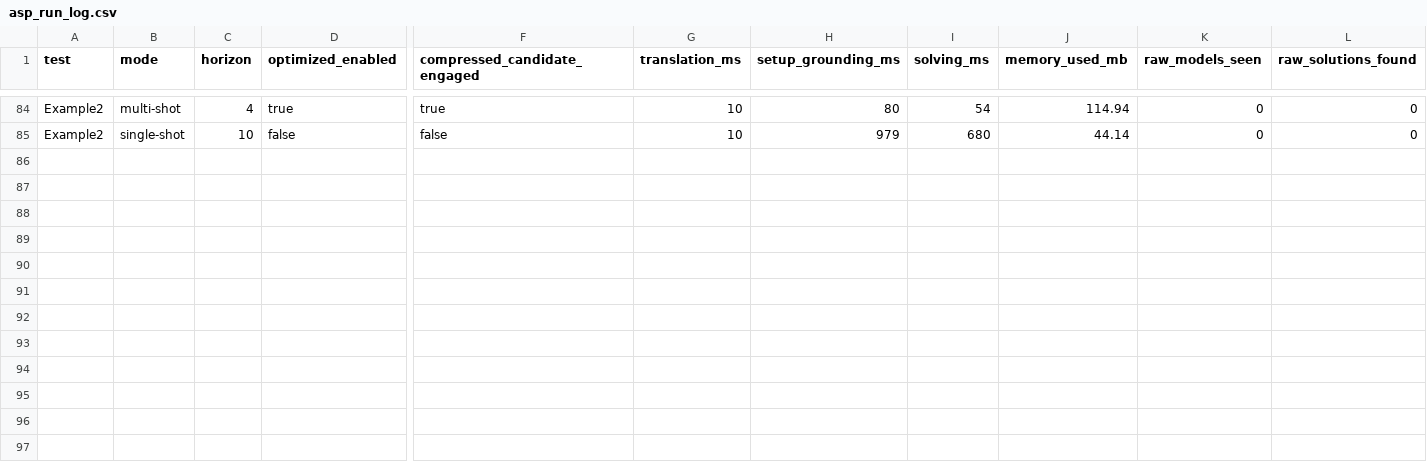
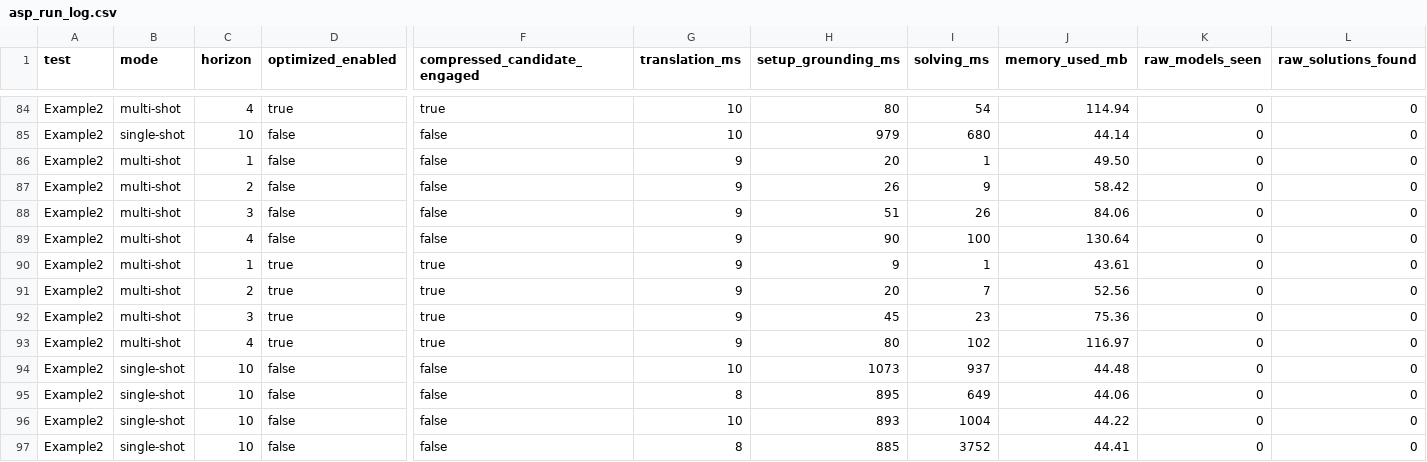
Before and after one commit to Workflomics/clindaws, a CSV file: results/solutions_ImageMagick_Ex2/WC/asp_run_log.csv, drawn as a sheet; only a part is shown, gaps mark what is left out; rows hold the shown columns only; the diff names each change by its address in the sheet, - before the commit and + after, or states it on an @@ line.

```diff
--- a/results/solutions_ImageMagick_Ex2/WC/asp_run_log.csv
+++ b/results/solutions_ImageMagick_Ex2/WC/asp_run_log.csv
+row 86: Example2 | multi-shot | 1 | false | false | 9 | 20 | 1 | 49.50 | 0 | 0
+row 87: Example2 | multi-shot | 2 | false | false | 9 | 26 | 9 | 58.42 | 0 | 0
+row 88: Example2 | multi-shot | 3 | false | false | 9 | 51 | 26 | 84.06 | 0 | 0
+row 89: Example2 | multi-shot | 4 | false | false | 9 | 90 | 100 | 130.64 | 0 | 0
+row 90: Example2 | multi-shot | 1 | true | true | 9 | 9 | 1 | 43.61 | 0 | 0
+row 91: Example2 | multi-shot | 2 | true | true | 9 | 20 | 7 | 52.56 | 0 | 0
+row 92: Example2 | multi-shot | 3 | true | true | 9 | 45 | 23 | 75.36 | 0 | 0
+row 93: Example2 | multi-shot | 4 | true | true | 9 | 80 | 102 | 116.97 | 0 | 0
+row 94: Example2 | single-shot | 10 | false | false | 10 | 1073 | 937 | 44.48 | 0 | 0
+row 95: Example2 | single-shot | 10 | false | false | 8 | 895 | 649 | 44.06 | 0 | 0
+row 96: Example2 | single-shot | 10 | false | false | 10 | 893 | 1004 | 44.22 | 0 | 0
+row 97: Example2 | single-shot | 10 | false | false | 8 | 885 | 3752 | 44.41 | 0 | 0
```
Also changed, not shown: results/solutions_ImageMagick_Ex2/WC/asp_run_summary.csv, results/solutions_MassSpectrometry_No2_extended/WC/asp_run_log.csv, 15 other files.
